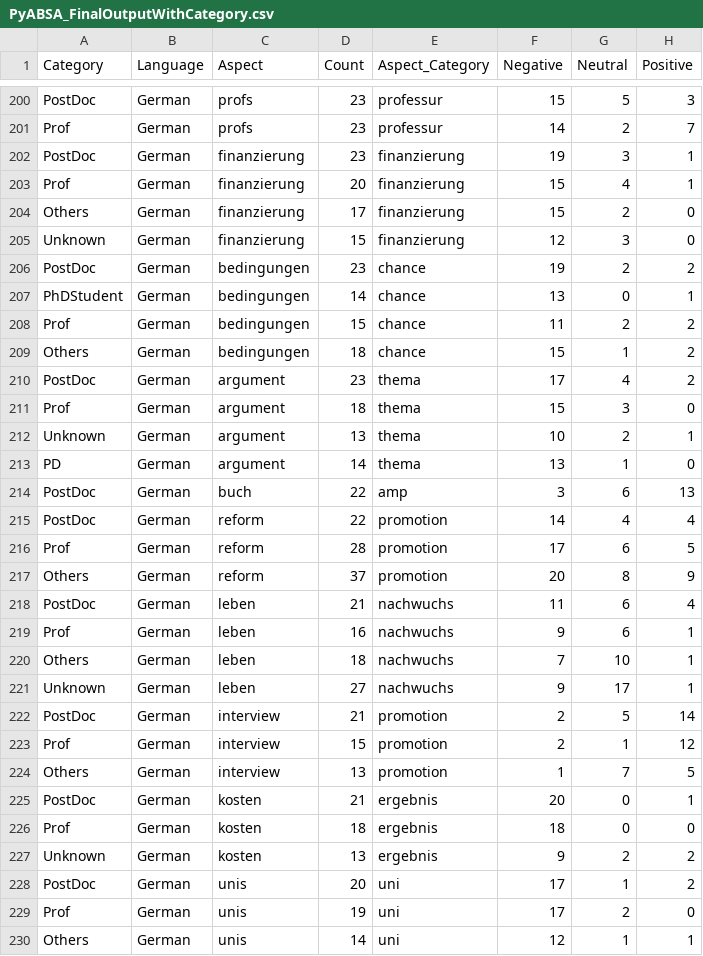
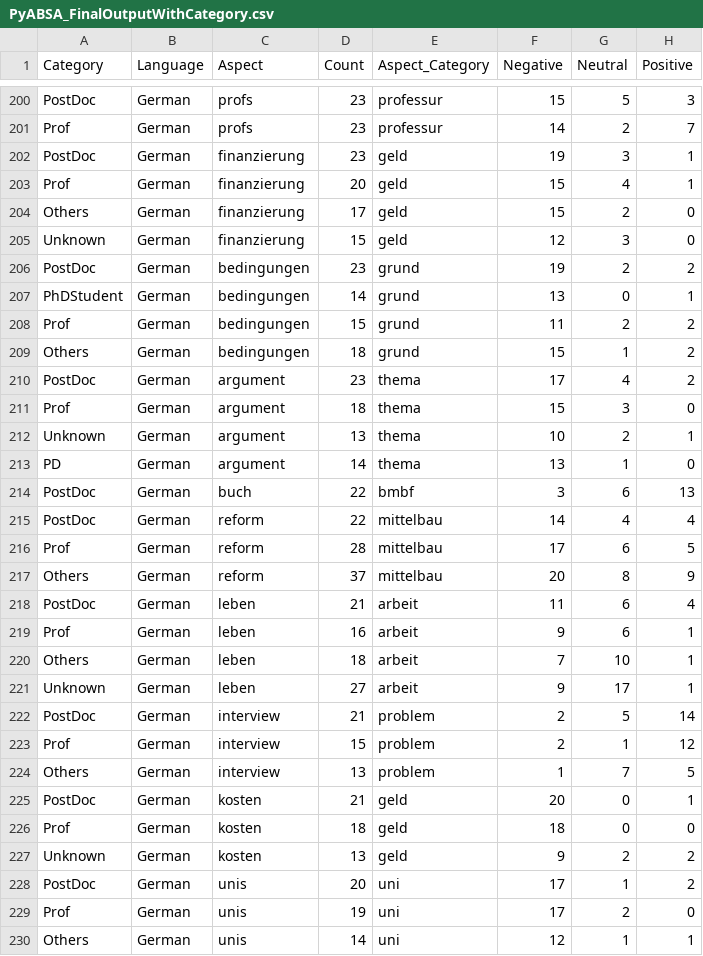
Before and after one commit to jeffyelson/triwizard_ichbinhanna_dbseproject, a CSV file: Final Output Files/PyABSA_FinalOutputWithCategory.csv, drawn as a sheet; only a part is shown, gaps mark what is left out; the diff covers the shown part only.

```diff
--- a/Final Output Files/PyABSA_FinalOutputWithCategory.csv
+++ b/Final Output Files/PyABSA_FinalOutputWithCategory.csv
@@ -201,10 +201,10 @@ PostDoc,German,profs,23,professur,15,5,3
 Prof,German,profs,23,professur,14,2,7
-PostDoc,German,finanzierung,23,finanzierung,19,3,1
-Prof,German,finanzierung,20,finanzierung,15,4,1
-Others,German,finanzierung,17,finanzierung,15,2,0
-Unknown,German,finanzierung,15,finanzierung,12,3,0
-PostDoc,German,bedingungen,23,chance,19,2,2
-PhDStudent,German,bedingungen,14,chance,13,0,1
-Prof,German,bedingungen,15,chance,11,2,2
-Others,German,bedingungen,18,chance,15,1,2
+PostDoc,German,finanzierung,23,geld,19,3,1
+Prof,German,finanzierung,20,geld,15,4,1
+Others,German,finanzierung,17,geld,15,2,0
+Unknown,German,finanzierung,15,geld,12,3,0
+PostDoc,German,bedingungen,23,grund,19,2,2
+PhDStudent,German,bedingungen,14,grund,13,0,1
+Prof,German,bedingungen,15,grund,11,2,2
+Others,German,bedingungen,18,grund,15,1,2
 PostDoc,German,argument,23,thema,17,4,2
@@ -213,16 +213,16 @@ Unknown,German,argument,13,thema,10,2,1
 PD,German,argument,14,thema,13,1,0
-PostDoc,German,buch,22,amp,3,6,13
-PostDoc,German,reform,22,promotion,14,4,4
-Prof,German,reform,28,promotion,17,6,5
-Others,German,reform,37,promotion,20,8,9
-PostDoc,German,leben,21,nachwuchs,11,6,4
-Prof,German,leben,16,nachwuchs,9,6,1
-Others,German,leben,18,nachwuchs,7,10,1
-Unknown,German,leben,27,nachwuchs,9,17,1
-PostDoc,German,interview,21,promotion,2,5,14
-Prof,German,interview,15,promotion,2,1,12
-Others,German,interview,13,promotion,1,7,5
-PostDoc,German,kosten,21,ergebnis,20,0,1
-Prof,German,kosten,18,ergebnis,18,0,0
-Unknown,German,kosten,13,ergebnis,9,2,2
+PostDoc,German,buch,22,bmbf,3,6,13
+PostDoc,German,reform,22,mittelbau,14,4,4
+Prof,German,reform,28,mittelbau,17,6,5
+Others,German,reform,37,mittelbau,20,8,9
+PostDoc,German,leben,21,arbeit,11,6,4
+Prof,German,leben,16,arbeit,9,6,1
+Others,German,leben,18,arbeit,7,10,1
+Unknown,German,leben,27,arbeit,9,17,1
+PostDoc,German,interview,21,problem,2,5,14
+Prof,German,interview,15,problem,2,1,12
+Others,German,interview,13,problem,1,7,5
+PostDoc,German,kosten,21,geld,20,0,1
+Prof,German,kosten,18,geld,18,0,0
+Unknown,German,kosten,13,geld,9,2,2
 PostDoc,German,unis,20,uni,17,1,2
```
Also changed, not shown: 170 edited cells elsewhere in this file, Resources/Approch1_FinalOutputWithoutCategory.csv, Resources/Approch2_FinalOutputWithoutCategory.csv, 7 other files.
